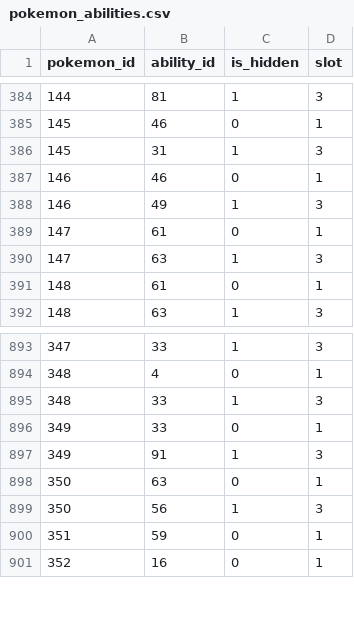
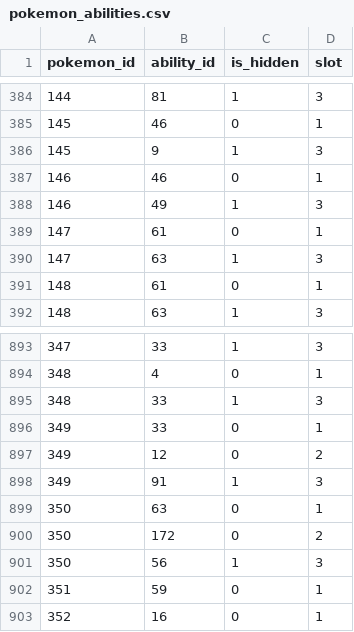
Before and after one commit to veekun/pokedex, a CSV file: pokedex/data/csv/pokemon_abilities.csv, drawn as a sheet; only a part is shown, gaps mark what is left out.

Commit message:
Add ability changes for Feebas, Milotic, and Zapdos.

```diff
--- a/pokedex/data/csv/pokemon_abilities.csv
+++ b/pokedex/data/csv/pokemon_abilities.csv
@@ -385,3 +385,3 @@ pokemon_id,ability_id,is_hidden,slot
 145,46,0,1
-145,31,1,3
+145,9,1,3
 146,46,0,1
@@ -896,4 +896,6 @@ pokemon_id,ability_id,is_hidden,slot
 349,33,0,1
+349,12,0,2
 349,91,1,3
 350,63,0,1
+350,172,0,2
 350,56,1,3
```
